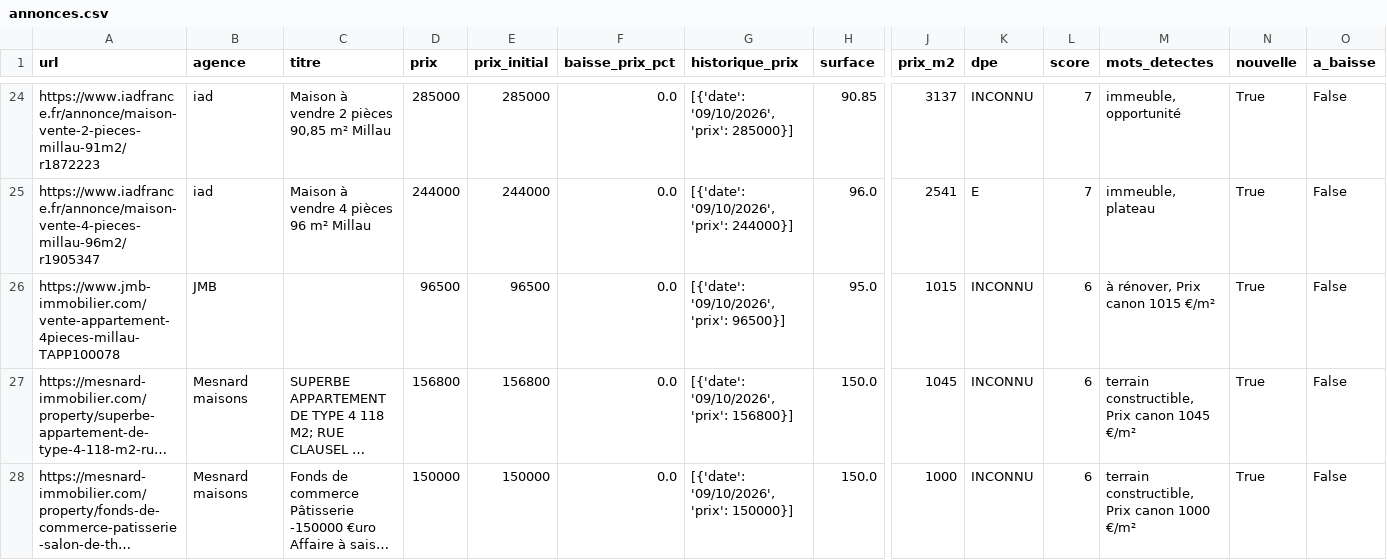
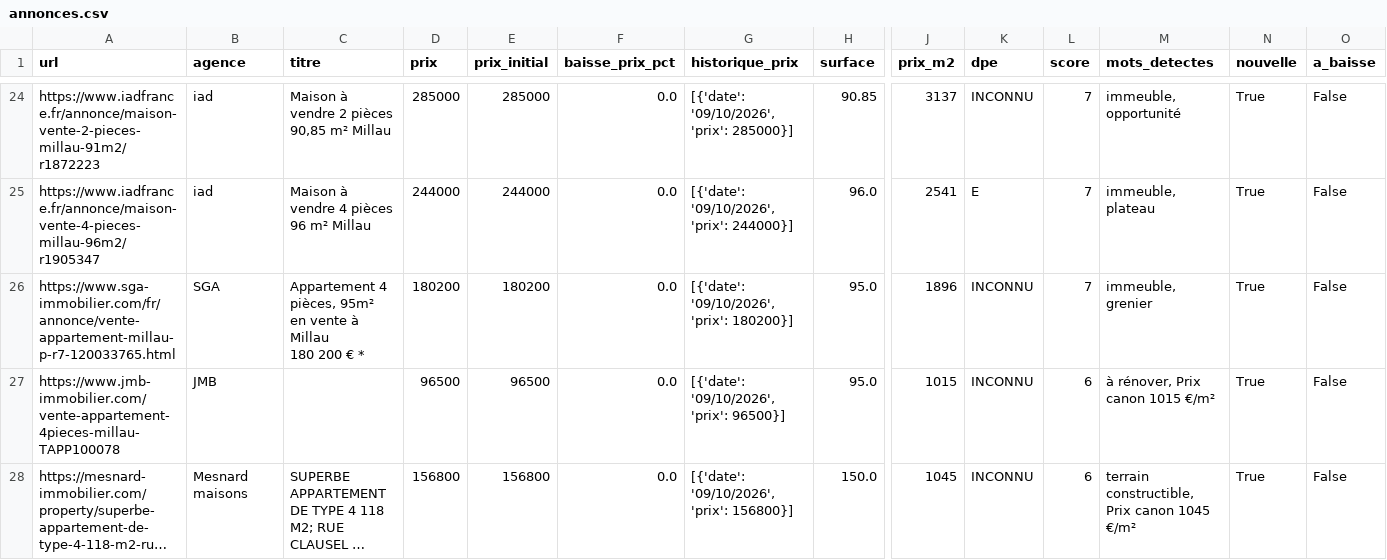
Before and after one commit to florentboutreux/suivi_immo, a CSV file: data/annonces.csv, drawn as a sheet; only a part is shown, gaps mark what is left out; the shorter side is filled out with more unchanged rows; long unchanged cells end in …; rows hold the shown columns only; ↵ is a line break in a cell; the diff names each change by its address in the sheet, - before the commit and + after, or states it on an @@ line.

Commit message:
auto: actualisation des annonces et baisses de prix

```diff
--- a/data/annonces.csv
+++ b/data/annonces.csv
+row 26: https://www.sga-immobilier.com/fr/annonce/vente-appartement-millau-p-r7-120033765.html | SGA | Appartement 4 pièces, 95m² ↵ en vente à Millau ↵ 180 200 € * | 180200 | 180200 | 0.0 | [{'date': '09/10/2026', 'prix': 180200}] | 95.0 | 1896 | INCONNU | 7 | immeuble, grenier | True | False
```
Also changed, not shown: 2 other files.
